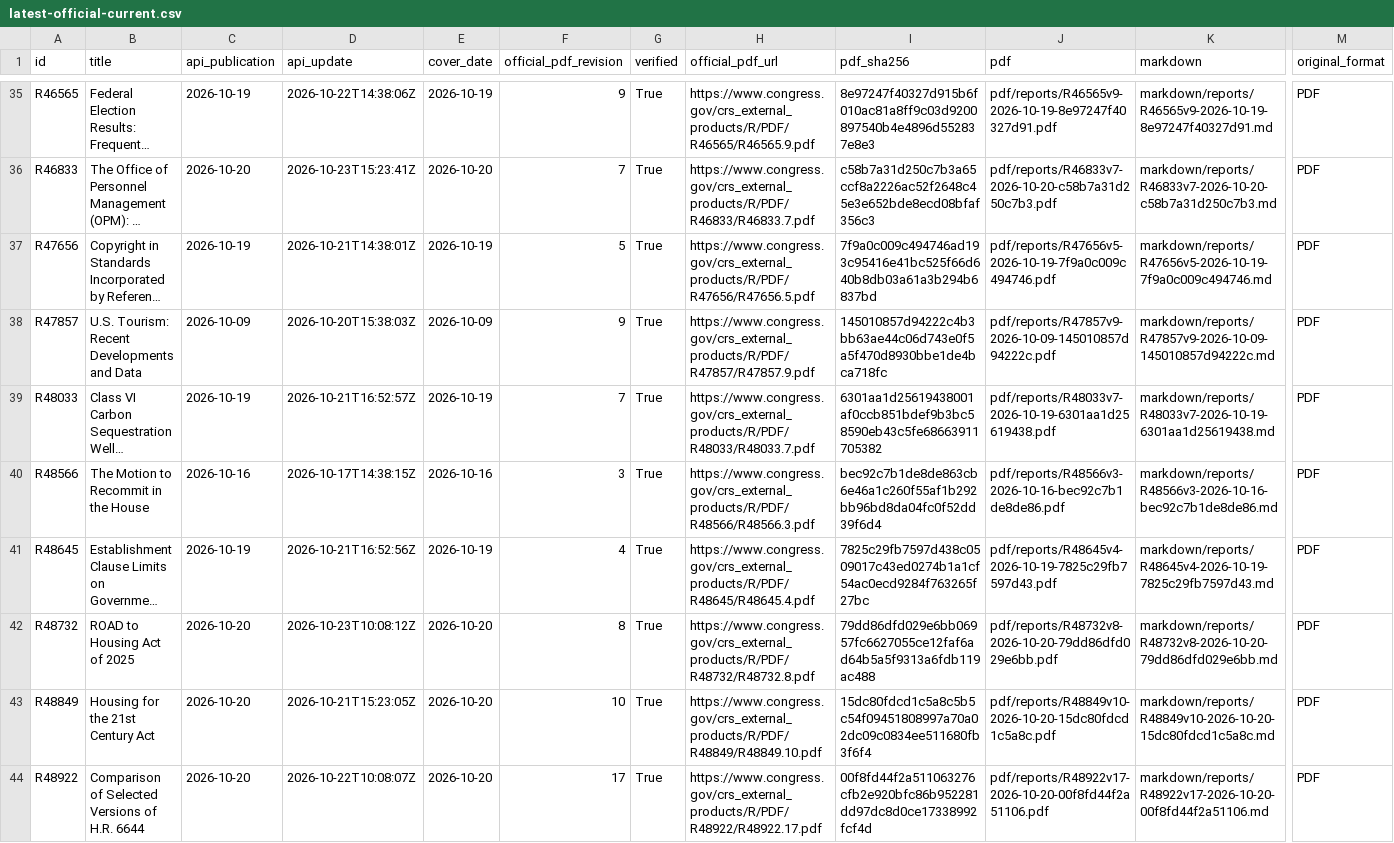
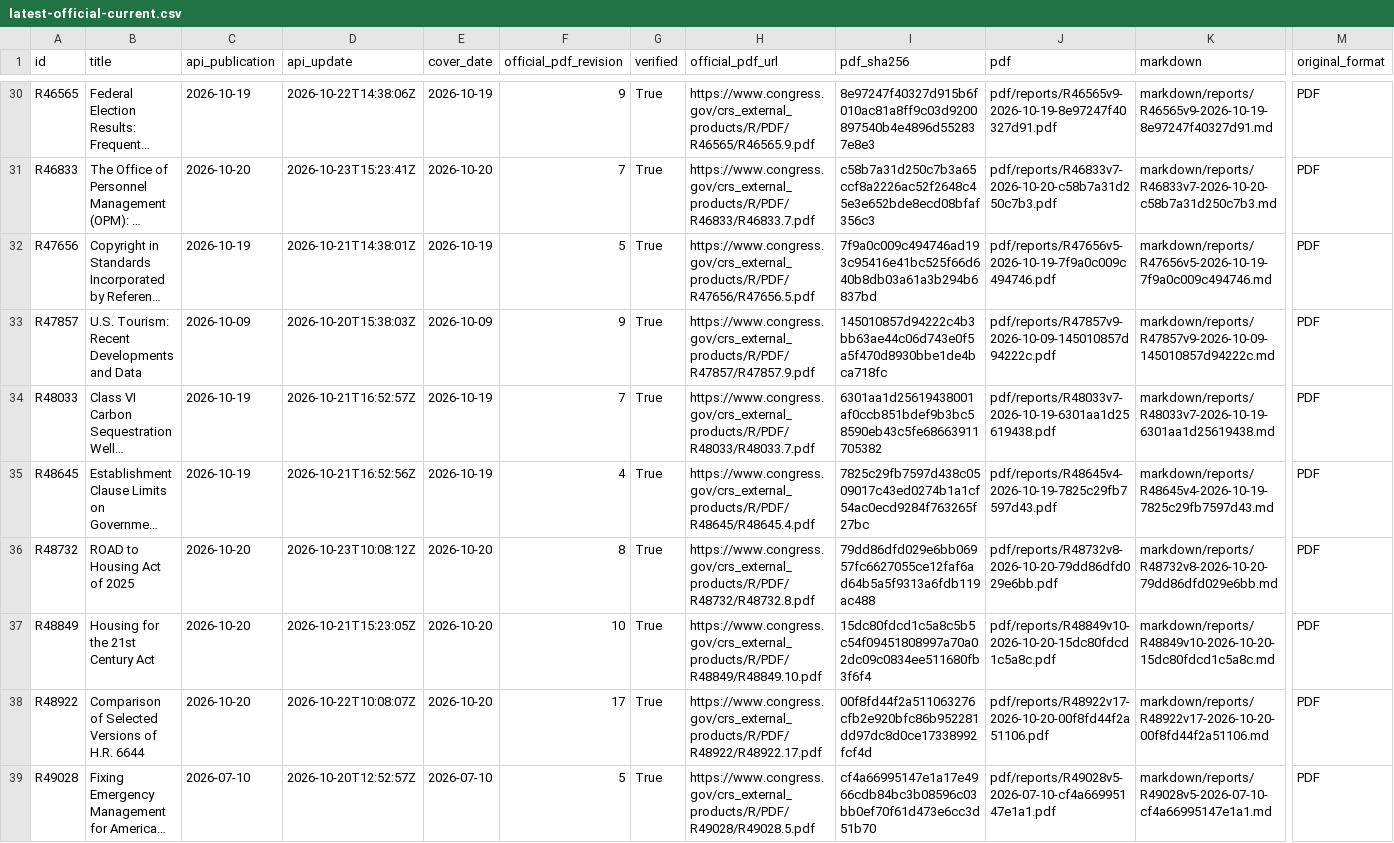
Before and after one commit to krischen-77/crs-reports, a CSV file: data/audits/latest-official-current.csv, drawn as a sheet; only a part is shown, gaps mark what is left out; the shorter side is filled out with more unchanged rows; long unchanged cells end in …; rows hold the shown columns only; the diff covers the shown part only; the diff names each change by its address in the sheet, - before the commit and + after, or states it on an @@ line.

```diff
--- a/data/audits/latest-official-current.csv
+++ b/data/audits/latest-official-current.csv
-row 40: R48566 | The Motion to Recommit in the House | 2026-10-16 | 2026-10-17T14:38:15Z | 2026-10-16 | 3 | True | https://www.congress.gov/crs_external_products/R/PDF/R48566/R48566.3.pdf | bec92c7b1de8de863cb6e46a1c260f55af1b292bb96bd8da04fc0f52dd39f6d4 | pdf/reports/R48566v3-2026-10-16-bec92c7b1de8de86.pdf | markdown/reports/R48566v3-2026-10-16-bec92c7b1de8de86.md | PDF
```
Also changed, not shown: 8 removed rows and 2 edited cells elsewhere in this file, 8 other files.
